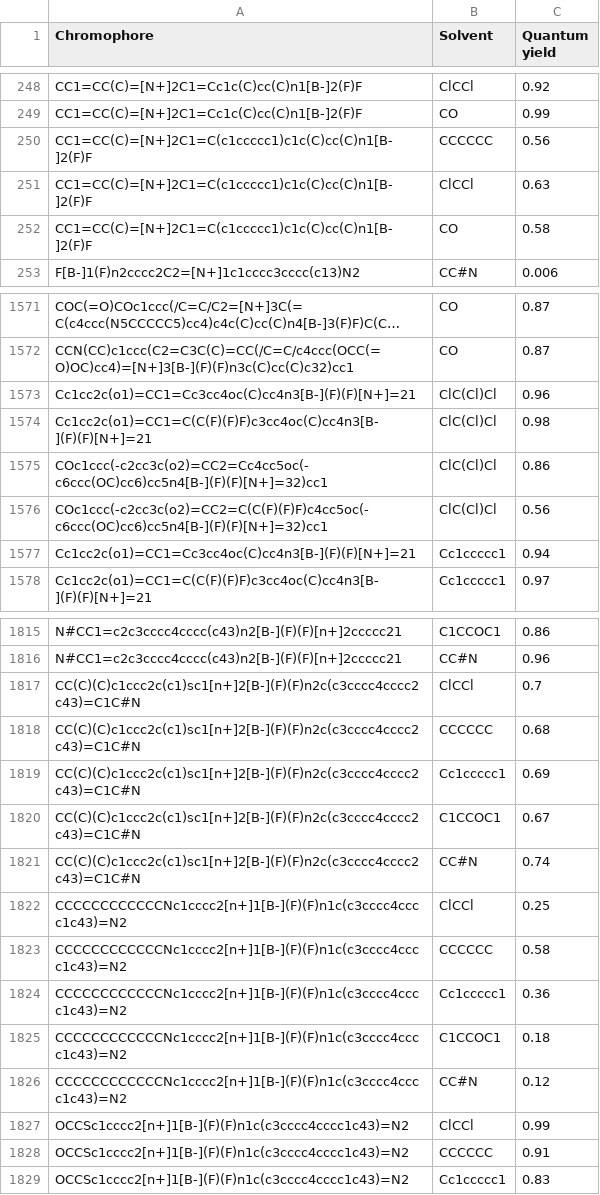
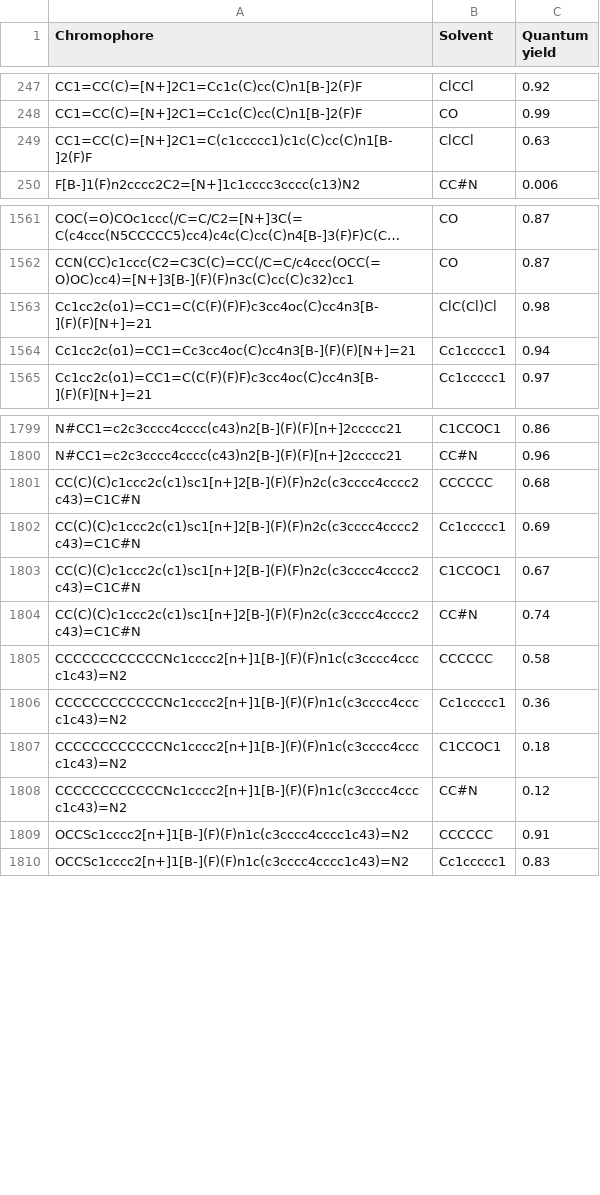
Before and after one commit to Exlonk/Fluorescence-Quantum-Yield, a CSV file: Calcs/database/database_bf/database_bf_plqy.csv, drawn as a sheet; only a part is shown, gaps mark what is left out; long unchanged cells end in …; the diff covers the shown part only; the diff names each change by its address in the sheet, - before the commit and + after, or states it on an @@ line.

Commit message:
Add files via upload

```diff
--- a/Calcs/database/database_bf/database_bf_plqy.csv
+++ b/Calcs/database/database_bf/database_bf_plqy.csv
-row 250: CC1=CC(C)=[N+]2C1=C(c1ccccc1)c1c(C)cc(C)n1[B-]2(F)F | CCCCCC | 0.56
-row 252: CC1=CC(C)=[N+]2C1=C(c1ccccc1)c1c(C)cc(C)n1[B-]2(F)F | CO | 0.58
-row 1573: Cc1cc2c(o1)=CC1=Cc3cc4oc(C)cc4n3[B-](F)(F)[N+]=21 | ClC(Cl)Cl | 0.96
-row 1575: COc1ccc(-c2cc3c(o2)=CC2=Cc4cc5oc(-c6ccc(OC)cc6)cc5n4[B-](F)(F)[N+]=32)cc1 | ClC(Cl)Cl | 0.86
-row 1576: COc1ccc(-c2cc3c(o2)=CC2=C(C(F)(F)F)c4cc5oc(-c6ccc(OC)cc6)cc5n4[B-](F)(F)[N+]=32)cc1 | ClC(Cl)Cl | 0.56
-row 1817: CC(C)(C)c1ccc2c(c1)sc1[n+]2[B-](F)(F)n2c(c3cccc4cccc2c43)=C1C#N | ClCCl | 0.7
-row 1822: CCCCCCCCCCCCNc1cccc2[n+]1[B-](F)(F)n1c(c3cccc4cccc1c43)=N2 | ClCCl | 0.25
-row 1827: OCCSc1cccc2[n+]1[B-](F)(F)n1c(c3cccc4cccc1c43)=N2 | ClCCl | 0.99
```
Also changed, not shown: 12 removed rows elsewhere in this file.
